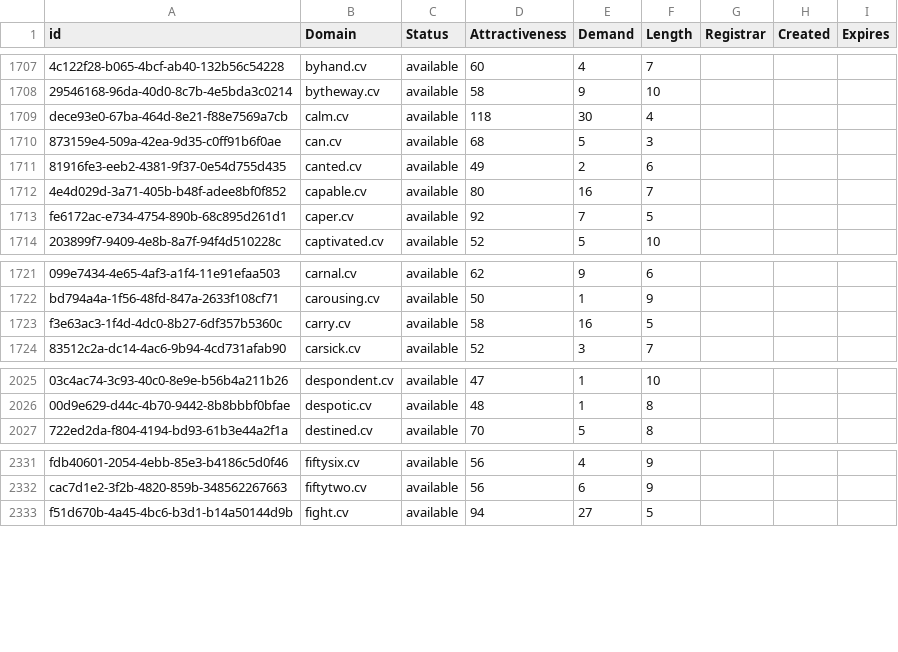
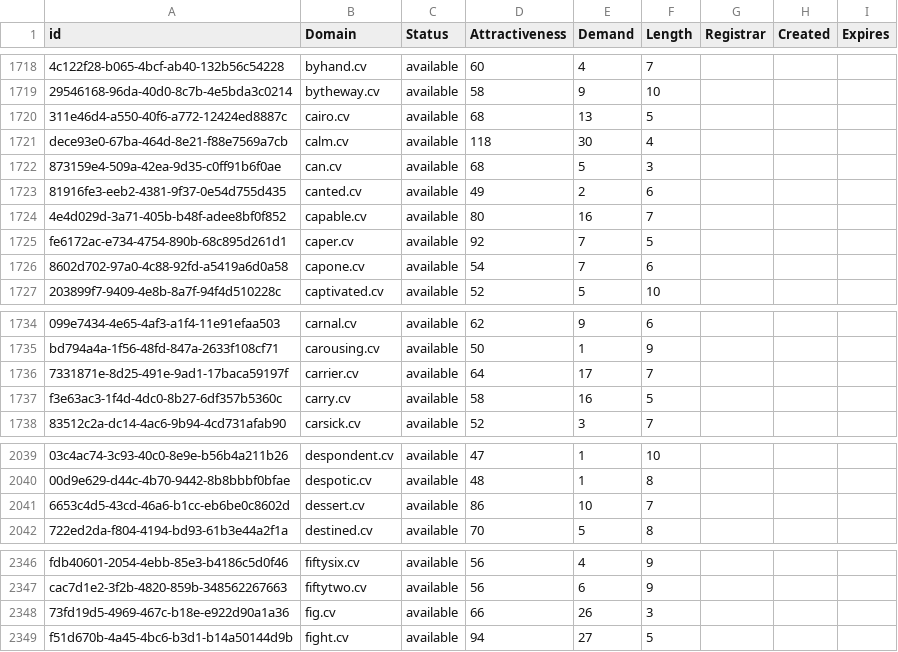
Before and after one commit to UniqueDomains/cv-oneword-domains, a CSV file: cv.csv, drawn as a sheet; only a part is shown, gaps mark what is left out; the diff covers the shown part only; the diff names each change by its address in the sheet, - before the commit and + after, or states it on an @@ line.

```diff
--- a/cv.csv
+++ b/cv.csv
+row 1720: 311e46d4-a550-40f6-a772-12424ed8887c | cairo.cv | available | 68 | 13 | 5
+row 1726: 8602d702-97a0-4c88-92fd-a5419a6d0a58 | capone.cv | available | 54 | 7 | 6
+row 1736: 7331871e-8d25-491e-9ad1-17baca59197f | carrier.cv | available | 64 | 17 | 7
+row 2041: 6653c4d5-43cd-46a6-b1cc-eb6be0c8602d | dessert.cv | available | 86 | 10 | 7
+row 2348: 73fd19d5-4969-467c-b18e-e922d90a1a36 | fig.cv | available | 66 | 26 | 3
```
Also changed, not shown: 28 added rows and 2 edited cells elsewhere in this file, 2 other files.
